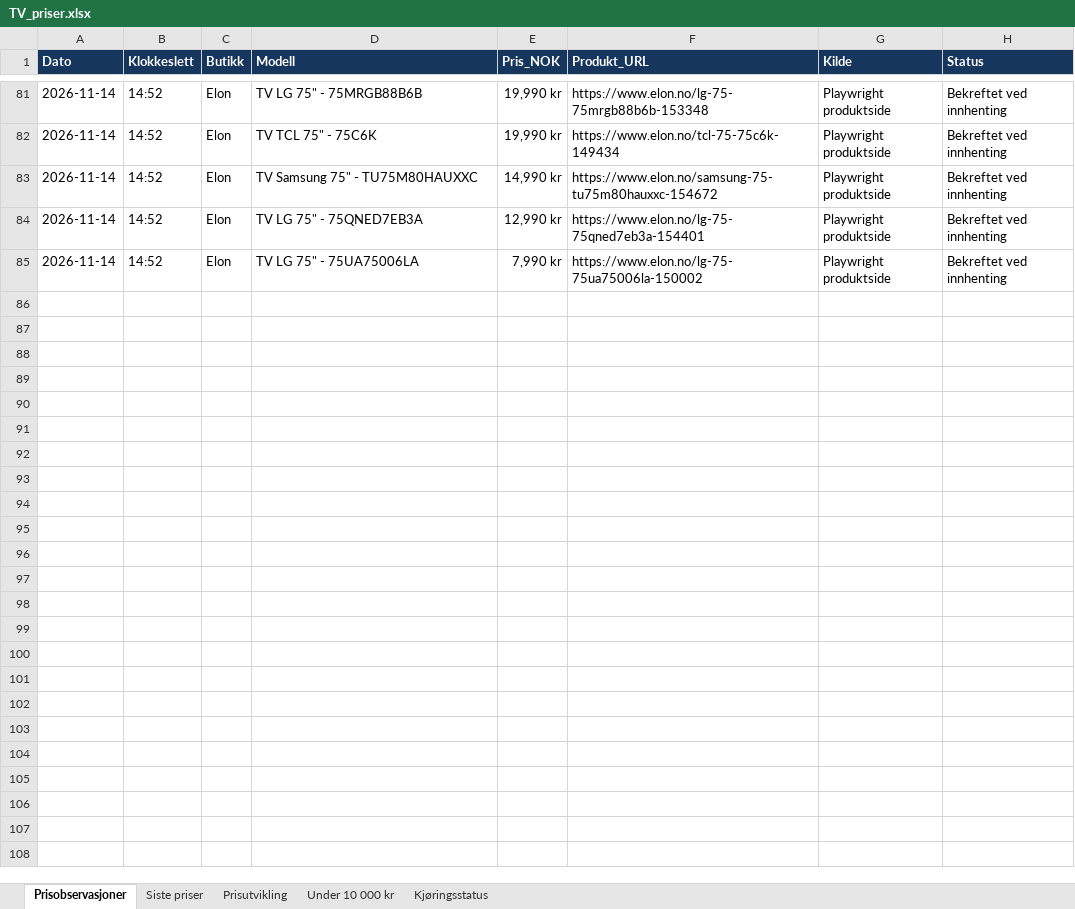
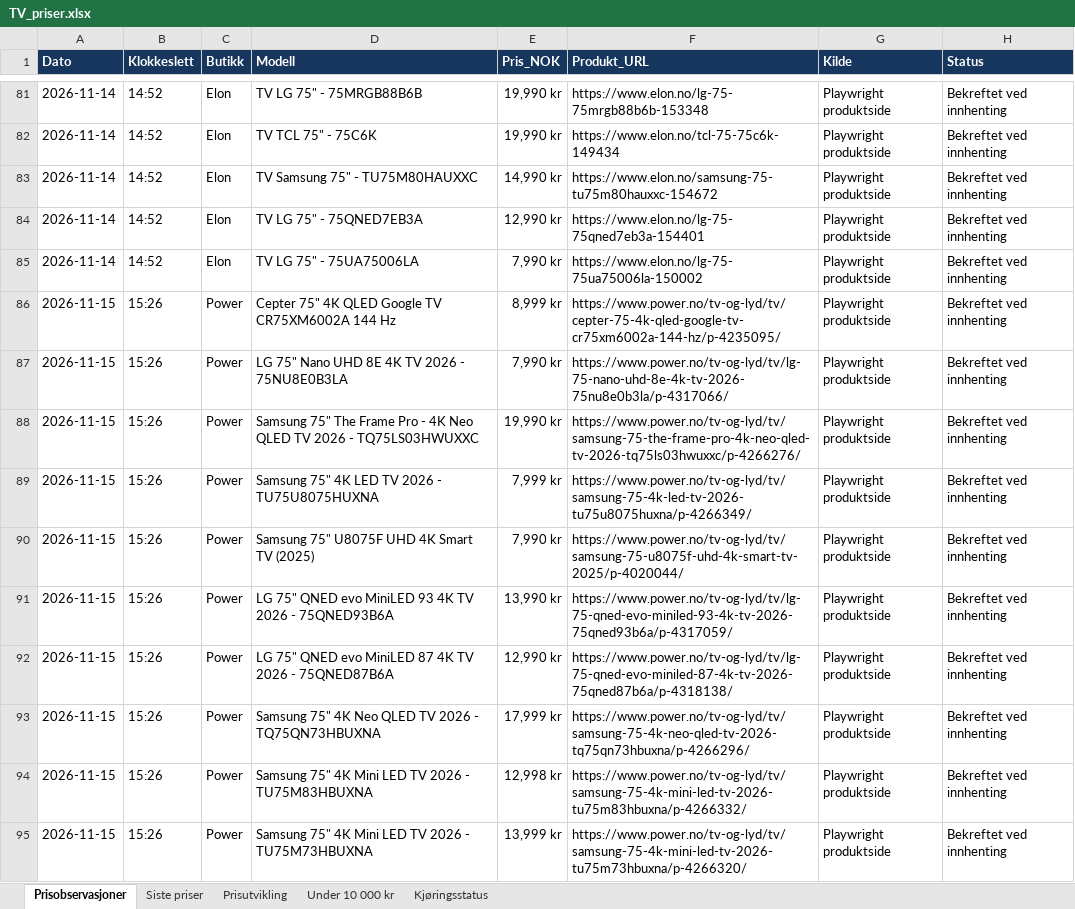
Before and after one commit to roxha/tv_priser, an Excel workbook: data/TV_priser.xlsx, sheet Prisobservasjoner, drawn as a sheet; only a part is shown, gaps mark what is left out; values as stored, in another font and other column widths than the file's, no borders; the diff covers the shown part only; the diff names each change by its address in the sheet, - before the commit and + after, or states it on an @@ line.

```diff
--- a/data/TV_priser.xlsx (sheet Prisobservasjoner)
+++ b/data/TV_priser.xlsx (sheet Prisobservasjoner)
+row 86: 2026-11-15 | 15:26 | Power | Cepter 75" 4K QLED Google TV CR75XM6002A 144 Hz | 8,999 kr | https://www.power.no/tv-og-lyd/tv/cepter-75-4k-qled-google-tv-cr75xm6002a-144-hz/p-4235095/ | Playwright produktside | Bekreftet ved innhenting
+row 87: 2026-11-15 | 15:26 | Power | LG 75" Nano UHD 8E 4K TV 2026 - 75NU8E0B3LA | 7,990 kr | https://www.power.no/tv-og-lyd/tv/lg-75-nano-uhd-8e-4k-tv-2026-75nu8e0b3la/p-4317066/ | Playwright produktside | Bekreftet ved innhenting
+row 88: 2026-11-15 | 15:26 | Power | Samsung 75" The Frame Pro - 4K Neo QLED TV 2026 - TQ75LS03HWUXXC | 19,990 kr | https://www.power.no/tv-og-lyd/tv/samsung-75-the-frame-pro-4k-neo-qled-tv-2026-tq75ls03hwuxxc/p-4266276/ | Playwright produktside | Bekreftet ved innhenting
+row 89: 2026-11-15 | 15:26 | Power | Samsung 75" 4K LED TV 2026 - TU75U8075HUXNA | 7,999 kr | https://www.power.no/tv-og-lyd/tv/samsung-75-4k-led-tv-2026-tu75u8075huxna/p-4266349/ | Playwright produktside | Bekreftet ved innhenting
+row 90: 2026-11-15 | 15:26 | Power | Samsung 75" U8075F UHD 4K Smart TV (2025) | 7,990 kr | https://www.power.no/tv-og-lyd/tv/samsung-75-u8075f-uhd-4k-smart-tv-2025/p-4020044/ | Playwright produktside | Bekreftet ved innhenting
+row 91: 2026-11-15 | 15:26 | Power | LG 75" QNED evo MiniLED 93 4K TV 2026 - 75QNED93B6A | 13,990 kr | https://www.power.no/tv-og-lyd/tv/lg-75-qned-evo-miniled-93-4k-tv-2026-75qned93b6a/p-4317059/ | Playwright produktside | Bekreftet ved innhenting
+row 92: 2026-11-15 | 15:26 | Power | LG 75" QNED evo MiniLED 87 4K TV 2026 - 75QNED87B6A | 12,990 kr | https://www.power.no/tv-og-lyd/tv/lg-75-qned-evo-miniled-87-4k-tv-2026-75qned87b6a/p-4318138/ | Playwright produktside | Bekreftet ved innhenting
+row 93: 2026-11-15 | 15:26 | Power | Samsung 75" 4K Neo QLED TV 2026 - TQ75QN73HBUXNA | 17,999 kr | https://www.power.no/tv-og-lyd/tv/samsung-75-4k-neo-qled-tv-2026-tq75qn73hbuxna/p-4266296/ | Playwright produktside | Bekreftet ved innhenting
+row 94: 2026-11-15 | 15:26 | Power | Samsung 75" 4K Mini LED TV 2026 - TU75M83HBUXNA | 12,998 kr | https://www.power.no/tv-og-lyd/tv/samsung-75-4k-mini-led-tv-2026-tu75m83hbuxna/p-4266332/ | Playwright produktside | Bekreftet ved innhenting
+row 95: 2026-11-15 | 15:26 | Power | Samsung 75" 4K Mini LED TV 2026 - TU75M73HBUXNA | 13,999 kr | https://www.power.no/tv-og-lyd/tv/samsung-75-4k-mini-led-tv-2026-tu75m73hbuxna/p-4266320/ | Playwright produktside | Bekreftet ved innhenting
```
Also changed, not shown: 18 added rows elsewhere in this sheet, sheet Siste priser, sheet Under 10 000 kr, sheet Prisutvikling, sheet Kjøringsstatus, charts or pictures, 2 other files.
